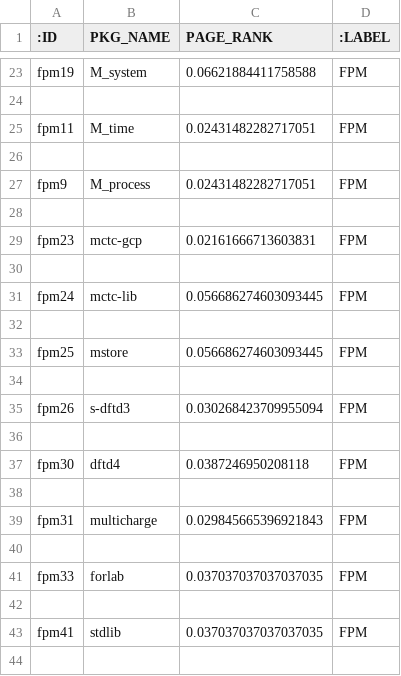
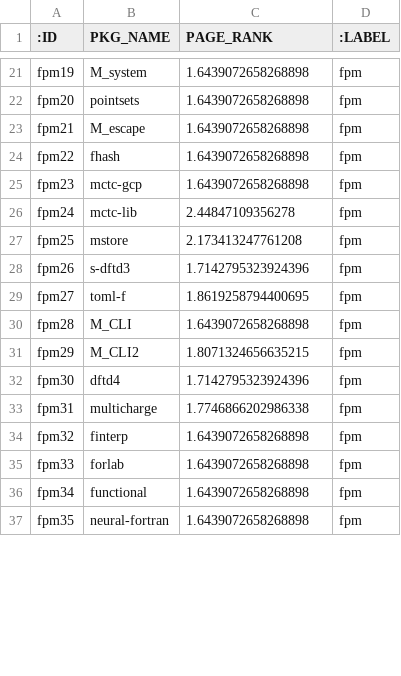
Before and after one commit to FancyNameCreator/criticality_score_ossf, a CSV file: criticality_score/data/nodes_fpm.csv, drawn as a sheet; only a part is shown, gaps mark what is left out; removed rows and columns are numbered as before the commit, all else as after; the diff covers the shown part only; the diff names each change by its address in the sheet, - before the commit and + after, or states it on an @@ line.

```diff
--- a/criticality_score/data/nodes_fpm.csv
+++ b/criticality_score/data/nodes_fpm.csv
-C21 (PAGE_RANK): 0.06621884411758588
+C21 (PAGE_RANK): 1.6439072658268898
-D21 (:LABEL): FPM
+D21 (:LABEL): fpm
-row 22: (empty)
+row 22: fpm20 | pointsets | 1.6439072658268898 | fpm
-row 25: fpm11 | M_time | 0.02431482282717051 | FPM
-row 23: (empty)
+row 23: fpm21 | M_escape | 1.6439072658268898 | fpm
-row 27: fpm9 | M_process | 0.02431482282717051 | FPM
-row 24: (empty)
+row 24: fpm22 | fhash | 1.6439072658268898 | fpm
-C25 (PAGE_RANK): 0.02161666713603831
+C25 (PAGE_RANK): 1.6439072658268898
-D25 (:LABEL): FPM
+D25 (:LABEL): fpm
-row 30: (empty)
-C26 (PAGE_RANK): 0.056686274603093445
+C26 (PAGE_RANK): 2.44847109356278
-D26 (:LABEL): FPM
+D26 (:LABEL): fpm
-row 32: (empty)
-C27 (PAGE_RANK): 0.056686274603093445
+C27 (PAGE_RANK): 2.173413247761208
-D27 (:LABEL): FPM
+D27 (:LABEL): fpm
-row 34: (empty)
-C28 (PAGE_RANK): 0.030268423709955094
+C28 (PAGE_RANK): 1.7142795323924396
-D28 (:LABEL): FPM
+D28 (:LABEL): fpm
-row 29: (empty)
+row 29: fpm27 | toml-f | 1.8619258794400695 | fpm
+row 30: fpm28 | M_CLI | 1.6439072658268898 | fpm
+row 31: fpm29 | M_CLI2 | 1.8071324656635215 | fpm
-C32 (PAGE_RANK): 0.0387246950208118
+C32 (PAGE_RANK): 1.7142795323924396
-D32 (:LABEL): FPM
+D32 (:LABEL): fpm
-row 38: (empty)
-C33 (PAGE_RANK): 0.029845665396921843
+C33 (PAGE_RANK): 1.7746866202986338
-D33 (:LABEL): FPM
+D33 (:LABEL): fpm
-row 34: (empty)
+row 34: fpm32 | finterp | 1.6439072658268898 | fpm
-C35 (PAGE_RANK): 0.037037037037037035
+C35 (PAGE_RANK): 1.6439072658268898
-D35 (:LABEL): FPM
+D35 (:LABEL): fpm
-row 36: (empty)
+row 36: fpm34 | functional | 1.6439072658268898 | fpm
-row 43: fpm41 | stdlib | 0.037037037037037035 | FPM
-row 37: (empty)
+row 37: fpm35 | neural-fortran | 1.6439072658268898 | fpm
```
Also changed, not shown: 8 added rows, 15 removed rows and 48 edited cells elsewhere in this file, criticality_score/data/nodes_alire.csv, criticality_score/data/nodes_chromebrew.csv, 11 other files.
